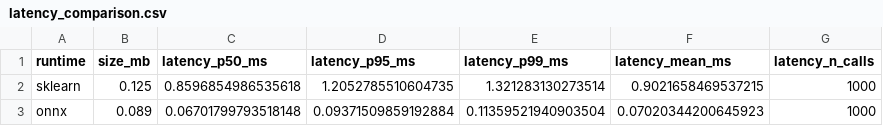
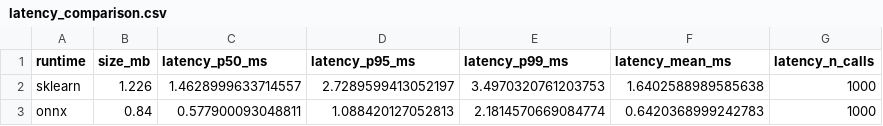
Before and after one commit to willmoreira7/tc03-cloud-mlops, a CSV file: docs/assets/latency_comparison.csv, drawn as a sheet.

```diff
--- a/docs/assets/latency_comparison.csv
+++ b/docs/assets/latency_comparison.csv
@@ -1,3 +1,3 @@
 runtime,size_mb,latency_p50_ms,latency_p95_ms,latency_p99_ms,latency_mean_ms,latency_n_calls
-sklearn,0.125,0.8596854986535618,1.2052785510604735,1.321283130273514,0.9021658469537215,1000
-onnx,0.089,0.06701799793518148,0.09371509859192884,0.11359521940903504,0.07020344200645923,1000
+sklearn,1.226,1.4628999633714557,2.7289599413052197,3.4970320761203753,1.6402588989585638,1000
+onnx,0.84,0.577900093048811,1.088420127052813,2.1814570669084774,0.6420368999242783,1000
```
Also changed, not shown: 8 other files.
